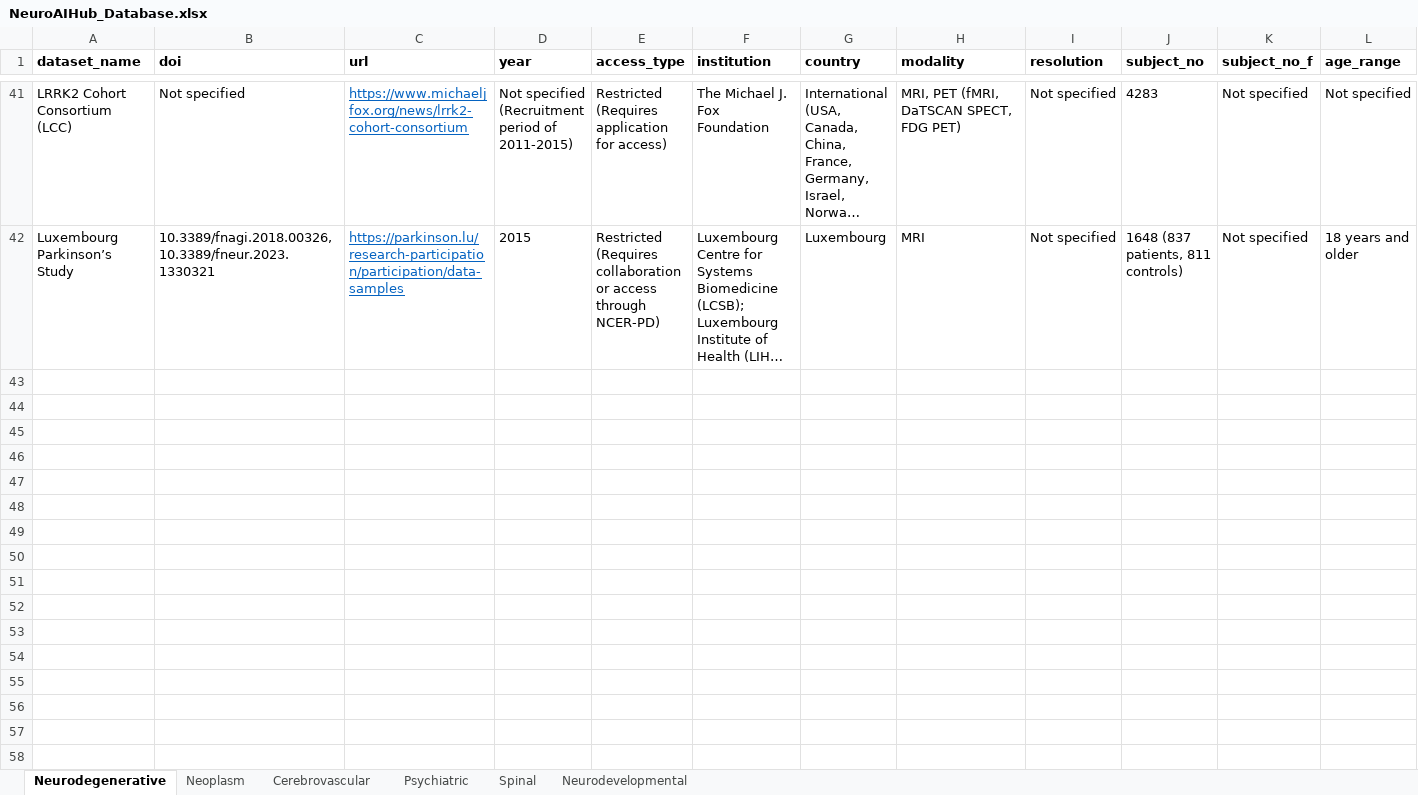
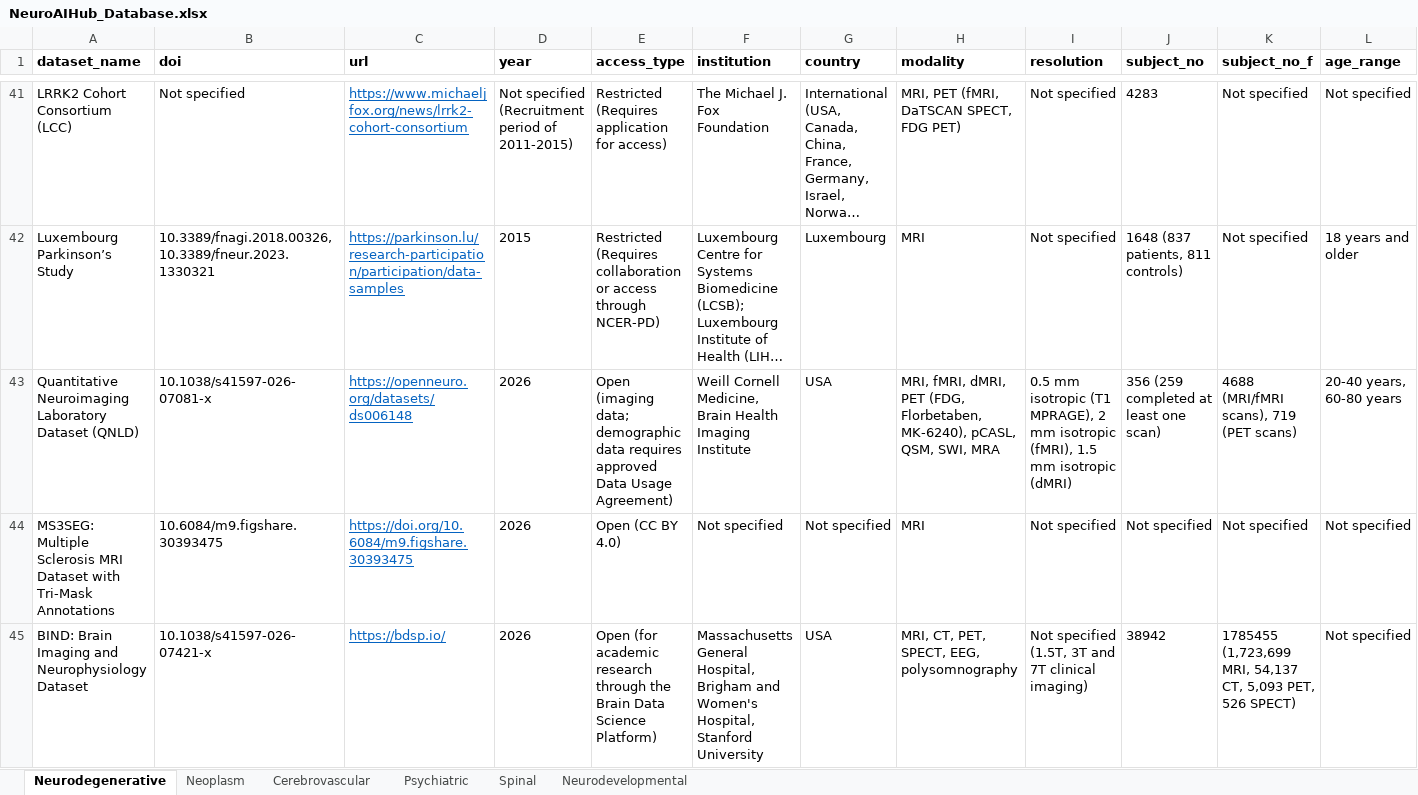
Before and after one commit to benyamin-gheiji/NeuroAIHub, an Excel workbook: package/neuroaihub/NeuroAIHub_Database.xlsx, sheet Neurodegenerative, drawn as a sheet; only a part is shown, gaps mark what is left out; long unchanged cells end in …; values as stored, in another font and other column widths than the file's, no borders; rows hold the shown columns only; the diff names each change by its address in the sheet, - before the commit and + after, or states it on an @@ line.

```diff
--- a/package/neuroaihub/NeuroAIHub_Database.xlsx (sheet Neurodegenerative)
+++ b/package/neuroaihub/NeuroAIHub_Database.xlsx (sheet Neurodegenerative)
+row 43: Quantitative Neuroimaging Laboratory Dataset (QNLD) | 10.1038/s41597-026-07081-x | https://openneuro.org/datasets/ds006148 | 2026 | Open (imaging data; demographic data requires approved Data Usage Agreement) | Weill Cornell Medicine, Brain Health Imaging Institute | USA | MRI, fMRI, dMRI, PET (FDG, Florbetaben, MK-6240), pCASL, QSM, SWI, MRA | 0.5 mm isotropic (T1 MPRAGE), 2 mm isotropic (fMRI), 1.5 mm isotropic (dMRI) | 356 (259 completed at least one scan) | 4688 (MRI/fMRI scans), 719 (PET scans) | 20-40 years, 60-80 years
+row 44: MS3SEG: Multiple Sclerosis MRI Dataset with Tri-Mask Annotations | 10.6084/m9.figshare.30393475 | https://doi.org/10.6084/m9.figshare.30393475 | 2026 | Open (CC BY 4.0) | Not specified | Not specified | MRI | Not specified | Not specified | Not specified | Not specified
+row 45: BIND: Brain Imaging and Neurophysiology Dataset | 10.1038/s41597-026-07421-x | https://bdsp.io/ | 2026 | Open (for academic research through the Brain Data Science Platform) | Massachusetts General Hospital, Brigham and Women's Hospital, Stanford University | USA | MRI, CT, PET, SPECT, EEG, polysomnography | Not specified (1.5T, 3T and 7T clinical imaging) | 38942 | 1785455 (1,723,699 MRI, 54,137 CT, 5,093 PET, 526 SPECT) | Not specified
```
Also changed, not shown: sheet Neoplasm, sheet Spinal, sheet Cerebrovascular, sheet Neurodevelopmental, sheet Psychiatric, web_app/assets/NeuroAIHub_Database.xlsx.
